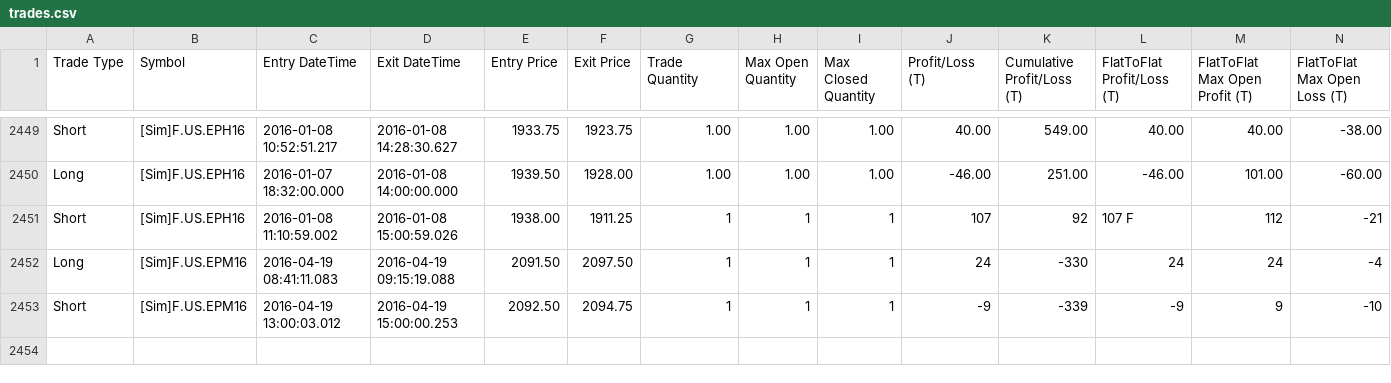
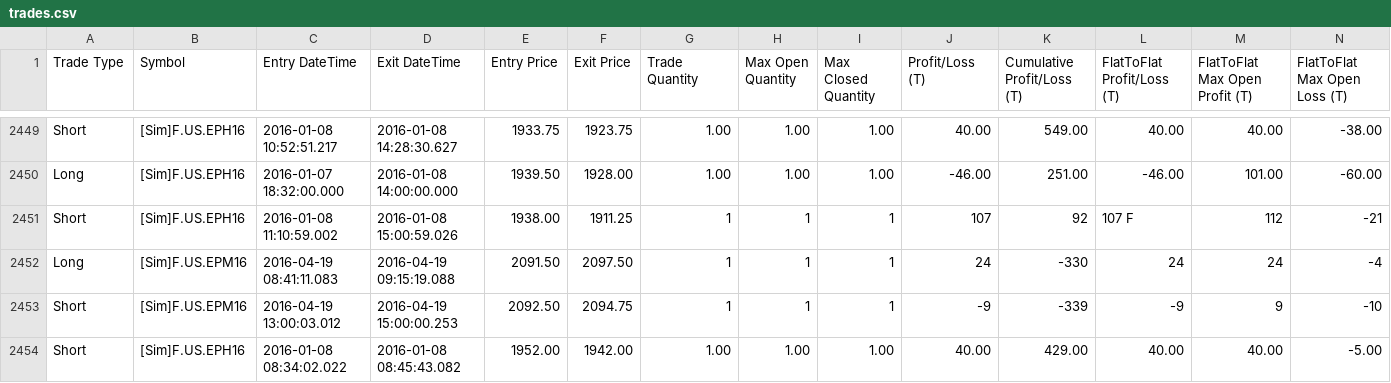
Before and after one commit to KL871987/Auto-Trading-WellenTektonik, a CSV file: data/trades.csv, drawn as a sheet; only a part is shown, gaps mark what is left out; rows hold the shown columns only; the diff names each change by its address in the sheet, - before the commit and + after, or states it on an @@ line.

Commit message:
auto: update WT trades mirror 2026-09-25 14:50:13

```diff
--- a/data/trades.csv
+++ b/data/trades.csv
+row 2454: Short | [Sim]F.US.EPH16 | 2016-01-08 08:34:02.022 | 2016-01-08 08:45:43.082 | 1952.00 | 1942.00 | 1.00 | 1.00 | 1.00 | 40.00 | 429.00 | 40.00 | 40.00 | -5.00
```
